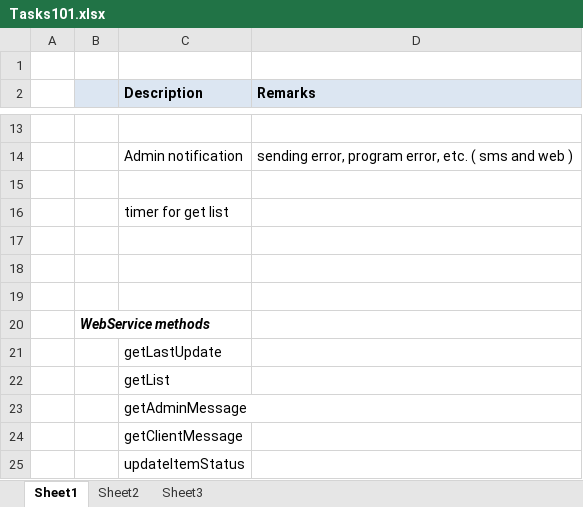
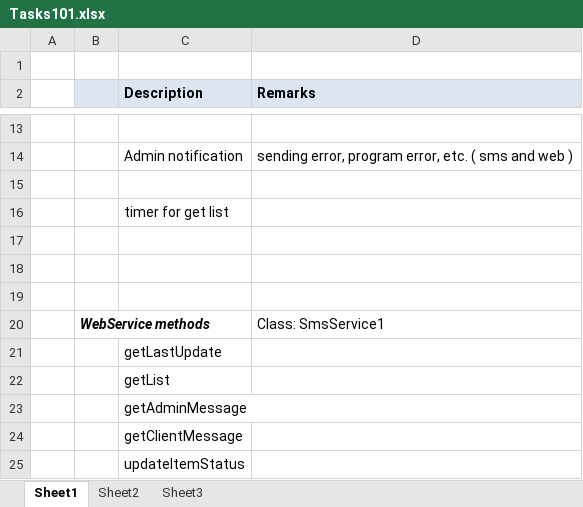
Before and after one commit to assalvatierra/Lis, an Excel workbook: LIS.v10/LIS.v10/Tasks101.xlsx, sheet Sheet1, drawn as a sheet; only a part is shown, gaps mark what is left out; values as stored, in another font and other column widths than the file's, no borders; the diff names each change by its address in the sheet, - before the commit and + after, or states it on an @@ line.

Commit message:
SmsService

```diff
--- a/LIS.v10/LIS.v10/Tasks101.xlsx (sheet Sheet1)
+++ b/LIS.v10/LIS.v10/Tasks101.xlsx (sheet Sheet1)
-D20 (Remarks): (empty)
+D20 (Remarks): Class: SmsService1
```
Also changed, not shown: 3 other files.
